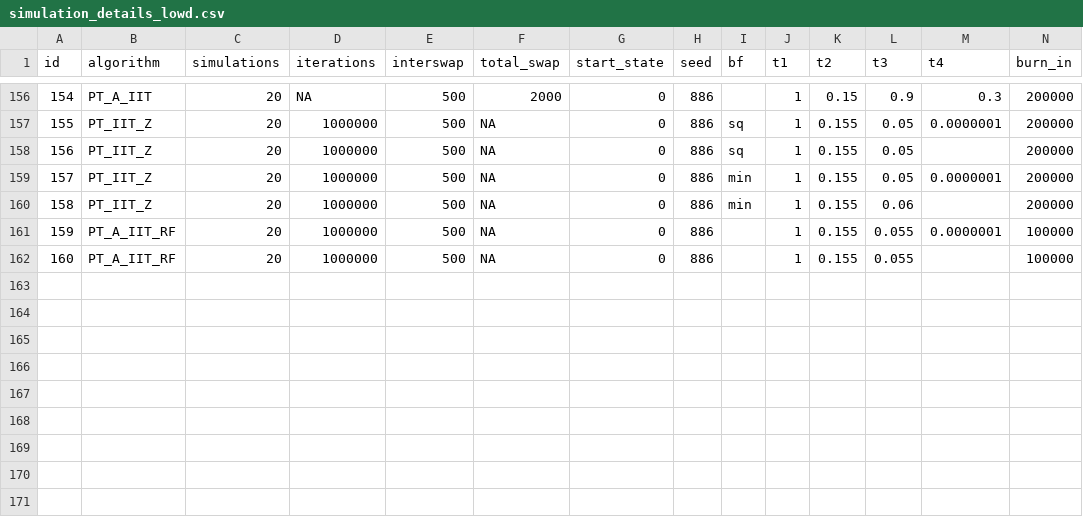
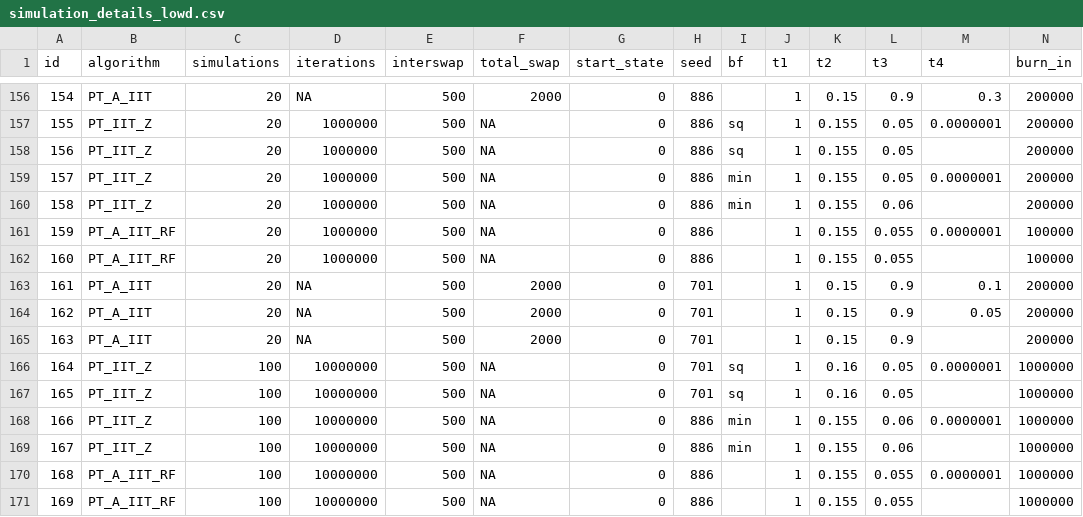
Before and after one commit to RAlexVa/paper_iit_pt, a CSV file: results/simulation_details_lowd.csv, drawn as a sheet; only a part is shown, gaps mark what is left out; rows hold the shown columns only; the diff names each change by its address in the sheet, - before the commit and + after, or states it on an @@ line.

Commit message:
add results

```diff
--- a/results/simulation_details_lowd.csv
+++ b/results/simulation_details_lowd.csv
+row 163: 161 | PT_A_IIT | 20 | NA | 500 | 2000 | 0 | 701 |  | 1 | 0.15 | 0.9 | 0.1 | 200000
+row 164: 162 | PT_A_IIT | 20 | NA | 500 | 2000 | 0 | 701 |  | 1 | 0.15 | 0.9 | 0.05 | 200000
+row 165: 163 | PT_A_IIT | 20 | NA | 500 | 2000 | 0 | 701 |  | 1 | 0.15 | 0.9 |  | 200000
+row 166: 164 | PT_IIT_Z | 100 | 10000000 | 500 | NA | 0 | 701 | sq | 1 | 0.16 | 0.05 | 0.0000001 | 1000000
+row 167: 165 | PT_IIT_Z | 100 | 10000000 | 500 | NA | 0 | 701 | sq | 1 | 0.16 | 0.05 |  | 1000000
+row 168: 166 | PT_IIT_Z | 100 | 10000000 | 500 | NA | 0 | 886 | min | 1 | 0.155 | 0.06 | 0.0000001 | 1000000
+row 169: 167 | PT_IIT_Z | 100 | 10000000 | 500 | NA | 0 | 886 | min | 1 | 0.155 | 0.06 |  | 1000000
+row 170: 168 | PT_A_IIT_RF | 100 | 10000000 | 500 | NA | 0 | 886 |  | 1 | 0.155 | 0.055 | 0.0000001 | 1000000
+row 171: 169 | PT_A_IIT_RF | 100 | 10000000 | 500 | NA | 0 | 886 |  | 1 | 0.155 | 0.055 |  | 1000000
```
Also changed, not shown: 9 other files.
